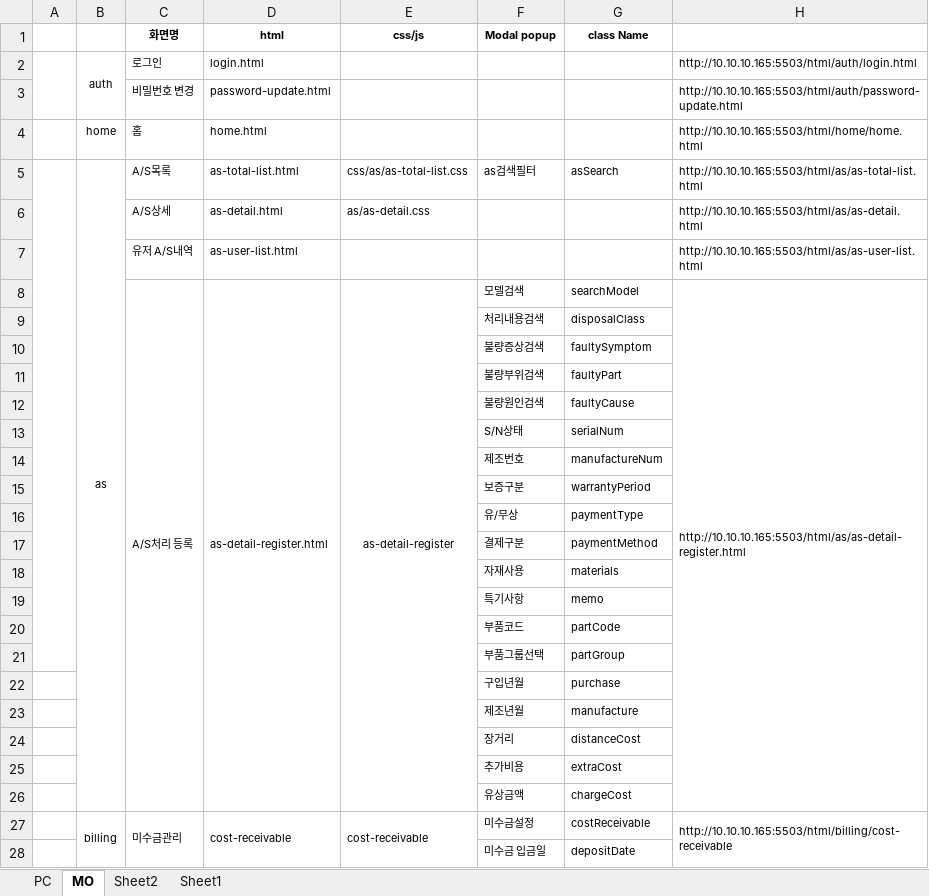
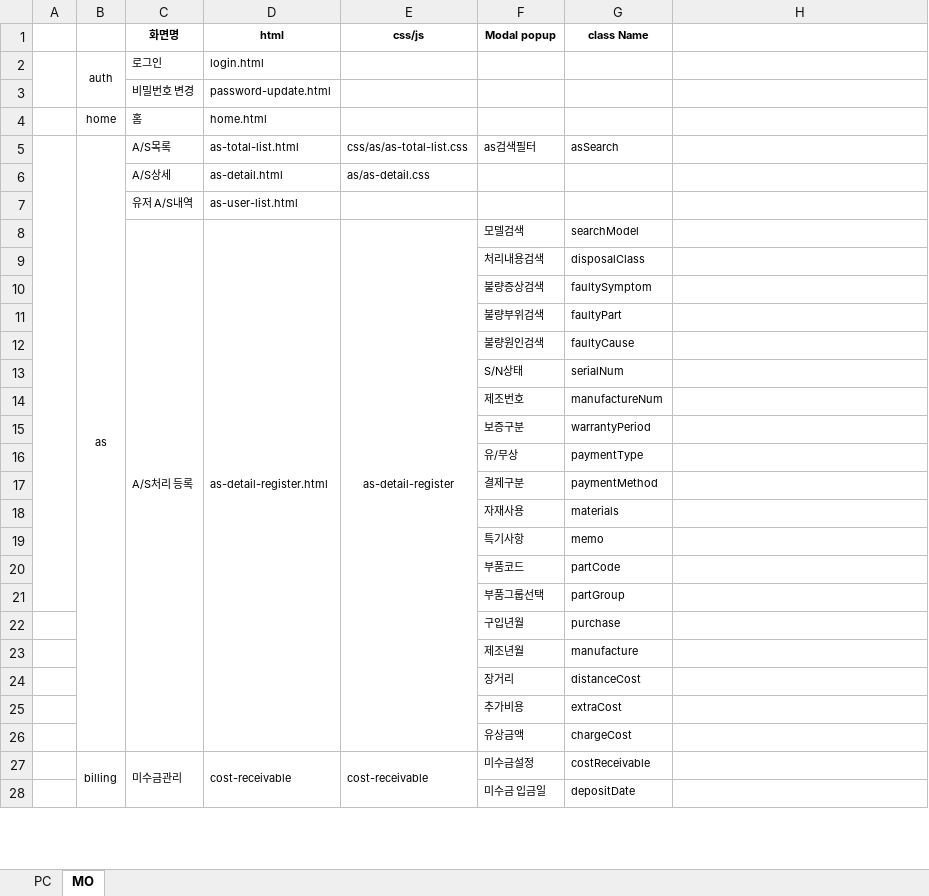
Before and after one commit to OHCHUKBOK/lassele_pc, an Excel workbook: __대영테크닉스_메뉴_PC_MO.xlsx, sheet MO, drawn as a sheet; only a part is shown; values as stored, in another font and other column widths than the file's, no borders; removed rows and columns are numbered as before the commit, all else as after; the diff covers the shown part only; the diff names each change by its address in the sheet, - before the commit and + after, or states it on an @@ line.

```diff
--- a/__대영테크닉스_메뉴_PC_MO.xlsx (sheet MO)
+++ b/__대영테크닉스_메뉴_PC_MO.xlsx (sheet MO)
-sheet tab: Sheet2
-sheet tab: Sheet1
-H2: http://10.10.10.165:5503/html/auth/login.html
+H2: (empty)
-H3: http://10.10.10.165:5503/html/auth/password-update.html
+H3: (empty)
-H4: http://10.10.10.165:5503/html/home/home.html
+H4: (empty)
-H5: http://10.10.10.165:5503/html/as/as-total-list.html
+H5: (empty)
-H6: http://10.10.10.165:5503/html/as/as-detail.html
+H6: (empty)
-H7: http://10.10.10.165:5503/html/as/as-user-list.html
+H7: (empty)
-H8: http://10.10.10.165:5503/html/as/as-detail-register.html
+H8: (empty)
-H8:H26 merged
-H27: http://10.10.10.165:5503/html/billing/cost-receivable
+H27: (empty)
-H27:H28 merged
```
Also changed, not shown: 4 added rows and 3 edited cells elsewhere in this sheet, sheet PC, 3 other files.
